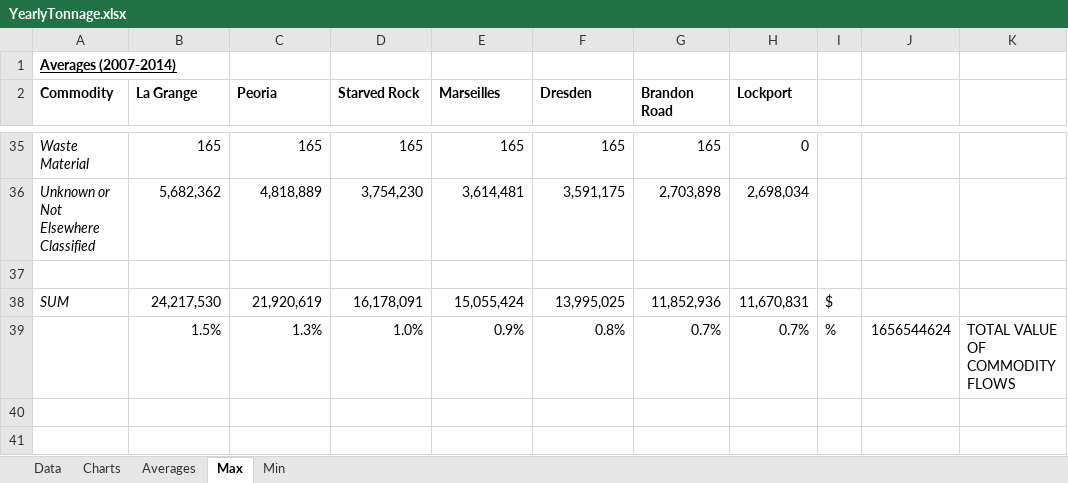
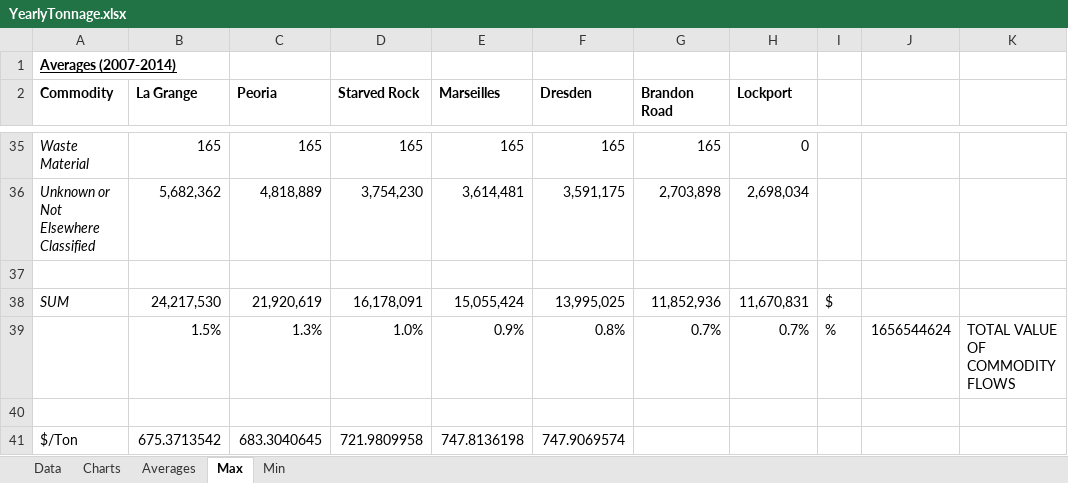
Before and after one commit to ZacharyBarker/SRG, an Excel workbook: RW Downstream Impacts/Data/YearlyTonnage.xlsx, sheet Max, drawn as a sheet; only a part is shown, gaps mark what is left out; values as stored, in another font and other column widths than the file's, no borders; the diff names each change by its address in the sheet, - before the commit and + after, or states it on an @@ line.

```diff
--- a/RW Downstream Impacts/Data/YearlyTonnage.xlsx (sheet Max)
+++ b/RW Downstream Impacts/Data/YearlyTonnage.xlsx (sheet Max)
+row 40: (empty)
+row 41: $/Ton | 675.3713542 | 683.3040645 | 721.9809958 | 747.8136198 | 747.9069574
```
Also changed, not shown: sheet Min, sheet Averages, charts or pictures, 6 other files.
